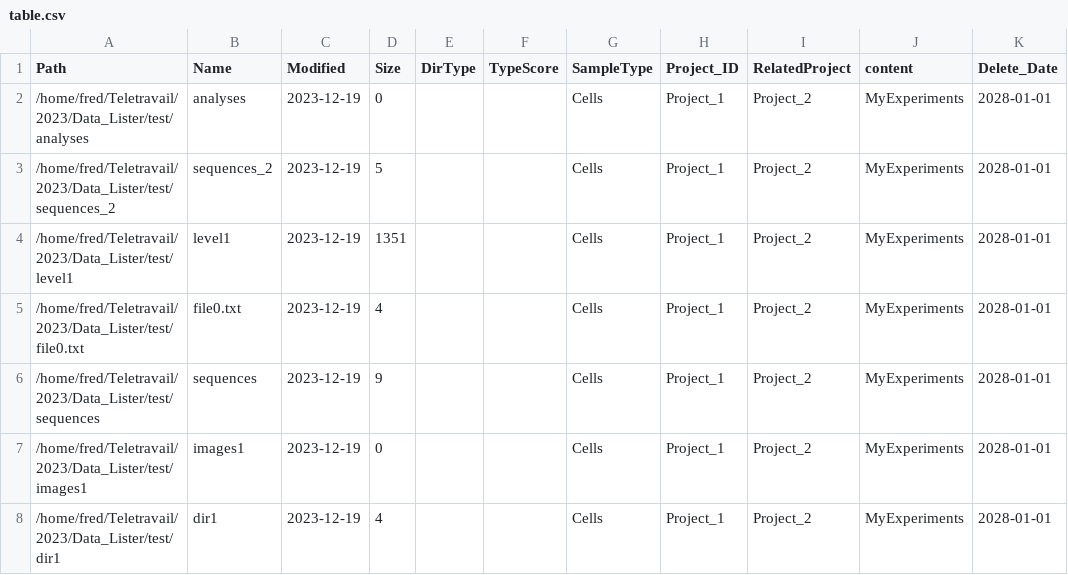
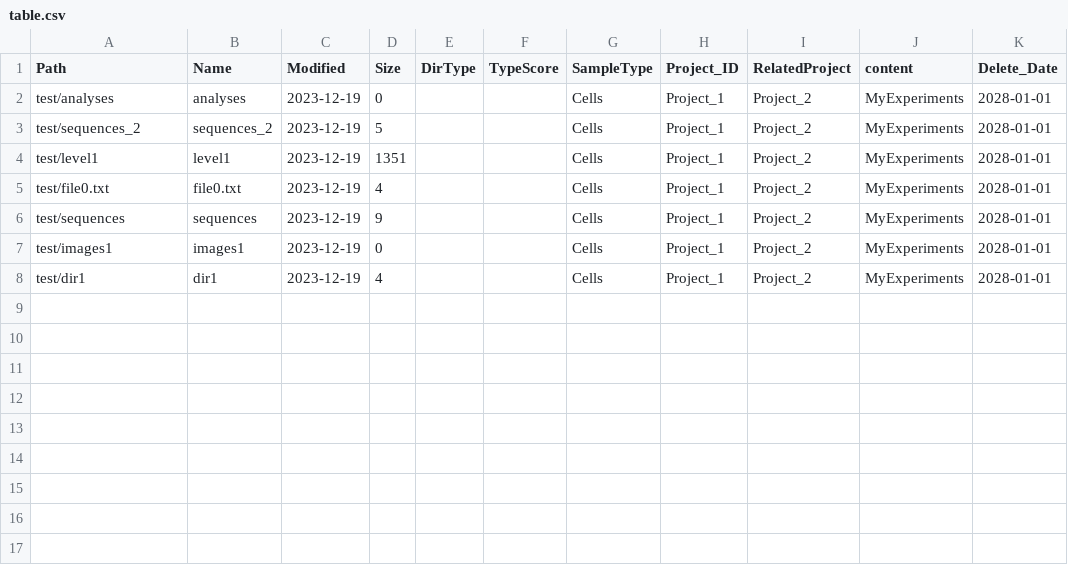
Before and after one commit to FredPont/Data_Lister, a CSV file: results/table.csv, drawn as a sheet.

```diff
--- a/results/table.csv
+++ b/results/table.csv
@@ -1,8 +1,8 @@
 Path	Name	Modified	Size	DirType	TypeScore	SampleType	Project_ID	RelatedProject	content	Delete_Date
-/home/fred/Teletravail/2023/Data_Lister/test/analyses	analyses	2023-12-19	0			Cells	Project_1	Project_2	MyExperiments	2028-01-01
-/home/fred/Teletravail/2023/Data_Lister/test/sequences_2	sequences_2	2023-12-19	5			Cells	Project_1	Project_2	MyExperiments	2028-01-01
-/home/fred/Teletravail/2023/Data_Lister/test/level1	level1	2023-12-19	1351			Cells	Project_1	Project_2	MyExperiments	2028-01-01
-/home/fred/Teletravail/2023/Data_Lister/test/file0.txt	file0.txt	2023-12-19	4			Cells	Project_1	Project_2	MyExperiments	2028-01-01
-/home/fred/Teletravail/2023/Data_Lister/test/sequences	sequences	2023-12-19	9			Cells	Project_1	Project_2	MyExperiments	2028-01-01
-/home/fred/Teletravail/2023/Data_Lister/test/images1	images1	2023-12-19	0			Cells	Project_1	Project_2	MyExperiments	2028-01-01
-/home/fred/Teletravail/2023/Data_Lister/test/dir1	dir1	2023-12-19	4			Cells	Project_1	Project_2	MyExperiments	2028-01-01
+test/analyses	analyses	2023-12-19	0			Cells	Project_1	Project_2	MyExperiments	2028-01-01
+test/sequences_2	sequences_2	2023-12-19	5			Cells	Project_1	Project_2	MyExperiments	2028-01-01
+test/level1	level1	2023-12-19	1351			Cells	Project_1	Project_2	MyExperiments	2028-01-01
+test/file0.txt	file0.txt	2023-12-19	4			Cells	Project_1	Project_2	MyExperiments	2028-01-01
+test/sequences	sequences	2023-12-19	9			Cells	Project_1	Project_2	MyExperiments	2028-01-01
+test/images1	images1	2023-12-19	0			Cells	Project_1	Project_2	MyExperiments	2028-01-01
+test/dir1	dir1	2023-12-19	4			Cells	Project_1	Project_2	MyExperiments	2028-01-01
```
Also changed, not shown: 3 other files.
